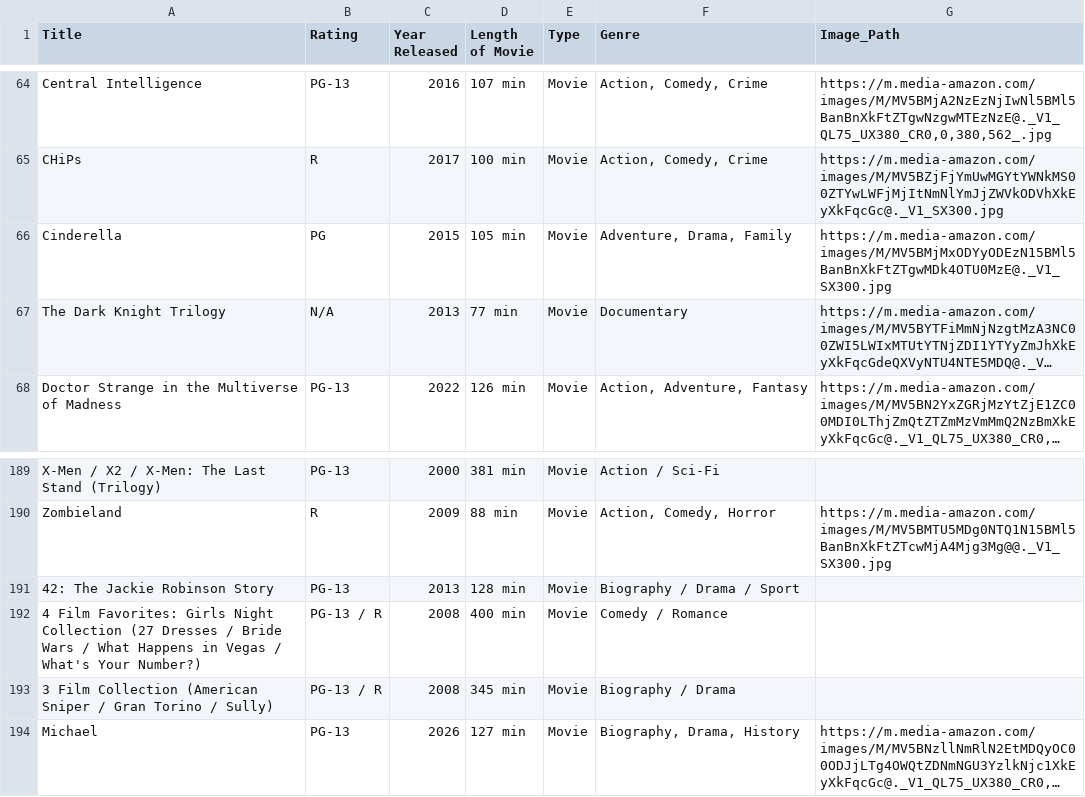
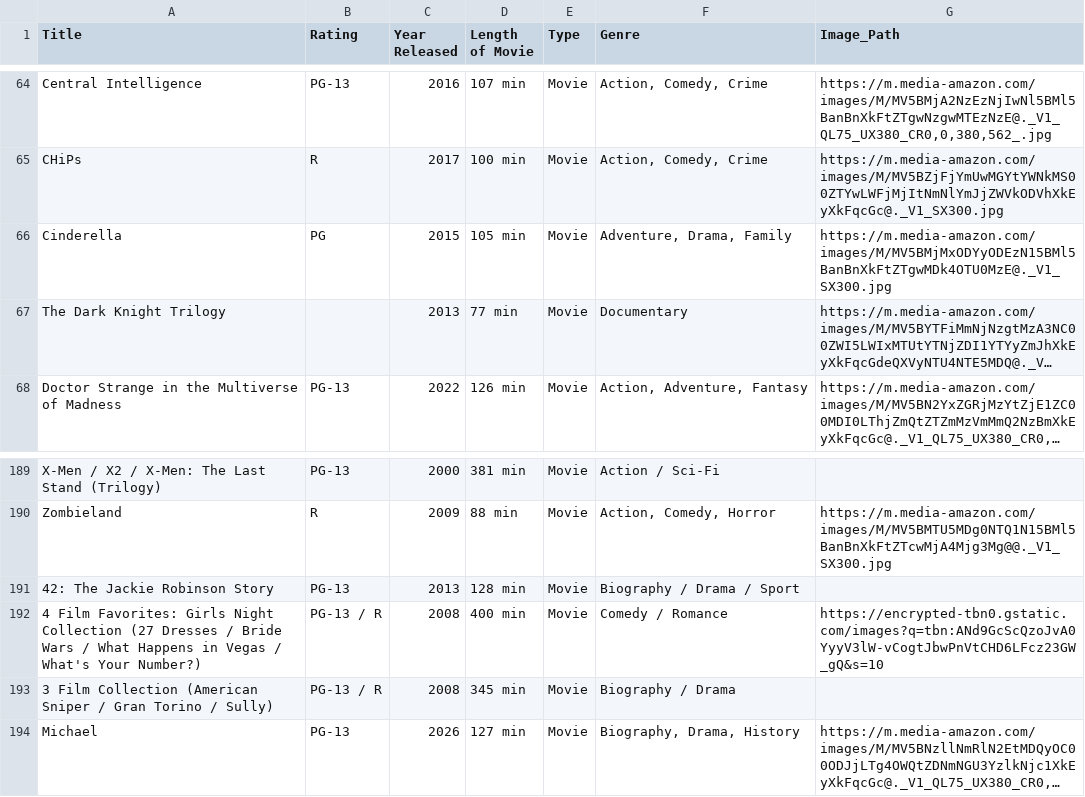
Before and after one commit to ldakoda/home-inventory, a CSV file: movies_and_tv_collection.csv, drawn as a sheet; only a part is shown, gaps mark what is left out; long unchanged cells end in …; the diff names each change by its address in the sheet, - before the commit and + after, or states it on an @@ line.

Commit message:
Edit item '4 Film Favorites: Girls Night Collection (27 Dresses / Bride Wars / What Happens in Vegas / What's Your Number?)'

```diff
--- a/movies_and_tv_collection.csv
+++ b/movies_and_tv_collection.csv
-B67 (Rating): N/A
+B67 (Rating): (empty)
-G192 (Image_Path): (empty)
+G192 (Image_Path): https://encrypted-tbn0.gstatic.com/images?q=tbn:ANd9GcScQzoJvA0YyyV3lW-vCogtJbwPnVtCHD6LFcz23GW_gQ&s=10
```
